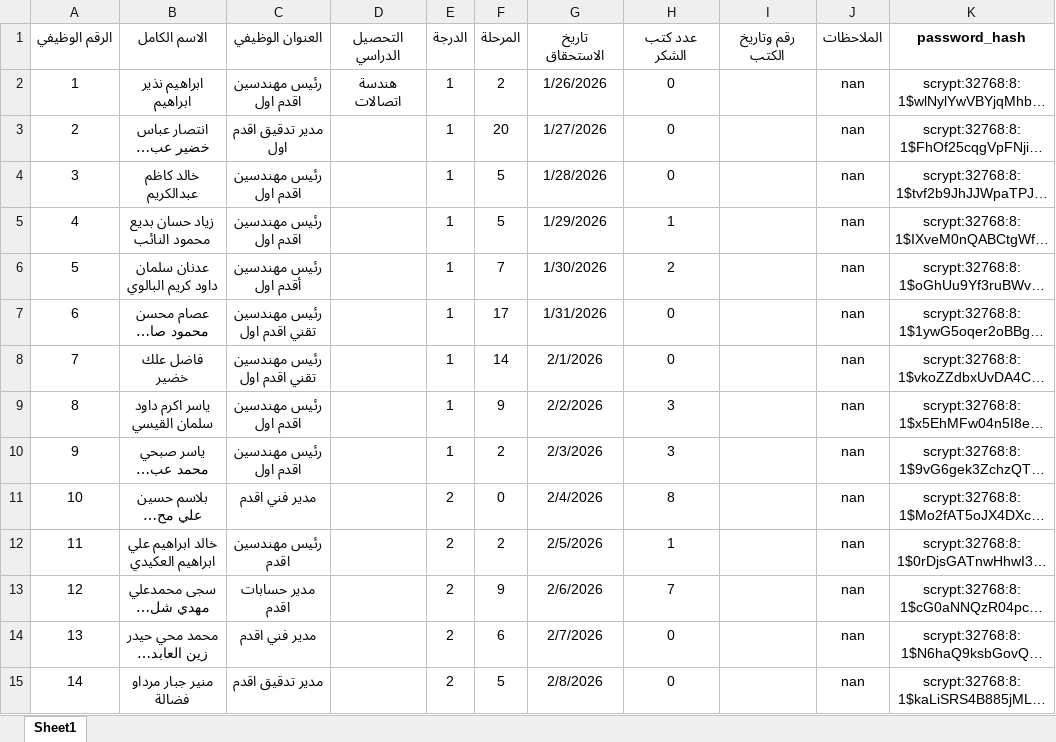
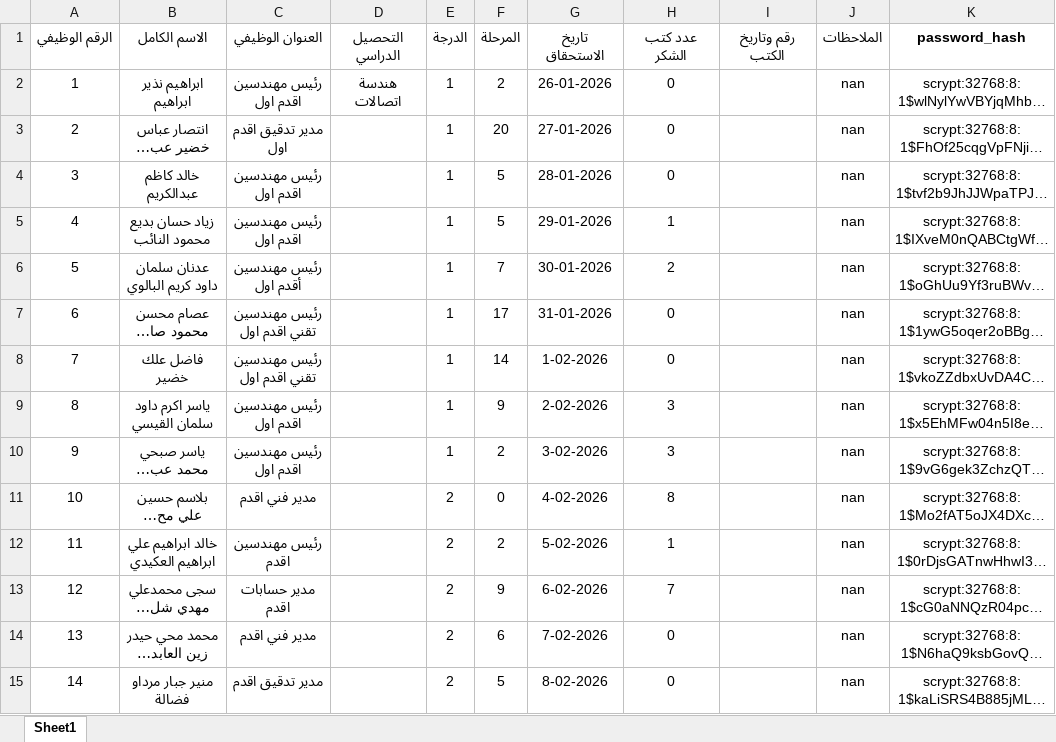
Before and after one commit to lawerhussein91-code/employee-portal, an Excel workbook: employees.xlsx, sheet Sheet1, drawn as a sheet; only a part is shown; long unchanged cells end in …; values as stored, in another font and other column widths than the file's, no borders; the diff covers the shown part only; the diff names each change by its address in the sheet, - before the commit and + after, or states it on an @@ line.

Commit message:
update excel data

```diff
--- a/employees.xlsx (sheet Sheet1)
+++ b/employees.xlsx (sheet Sheet1)
-G2 (تاريخ الاستحقاق): 1/26/2026
+G2 (تاريخ الاستحقاق): 26-01-2026
-G3 (تاريخ الاستحقاق): 1/27/2026
+G3 (تاريخ الاستحقاق): 27-01-2026
-G4 (تاريخ الاستحقاق): 1/28/2026
+G4 (تاريخ الاستحقاق): 28-01-2026
-G5 (تاريخ الاستحقاق): 1/29/2026
+G5 (تاريخ الاستحقاق): 29-01-2026
-G6 (تاريخ الاستحقاق): 1/30/2026
+G6 (تاريخ الاستحقاق): 30-01-2026
-G7 (تاريخ الاستحقاق): 1/31/2026
+G7 (تاريخ الاستحقاق): 31-01-2026
-G8 (تاريخ الاستحقاق): 2/1/2026
+G8 (تاريخ الاستحقاق): 1-02-2026
-G9 (تاريخ الاستحقاق): 2/2/2026
+G9 (تاريخ الاستحقاق): 2-02-2026
-G10 (تاريخ الاستحقاق): 2/3/2026
+G10 (تاريخ الاستحقاق): 3-02-2026
-G11 (تاريخ الاستحقاق): 2/4/2026
+G11 (تاريخ الاستحقاق): 4-02-2026
-G12 (تاريخ الاستحقاق): 2/5/2026
+G12 (تاريخ الاستحقاق): 5-02-2026
-G13 (تاريخ الاستحقاق): 2/6/2026
+G13 (تاريخ الاستحقاق): 6-02-2026
-G14 (تاريخ الاستحقاق): 2/7/2026
+G14 (تاريخ الاستحقاق): 7-02-2026
-G15 (تاريخ الاستحقاق): 2/8/2026
+G15 (تاريخ الاستحقاق): 8-02-2026
```
Also changed, not shown: 790 edited cells elsewhere in this sheet.
